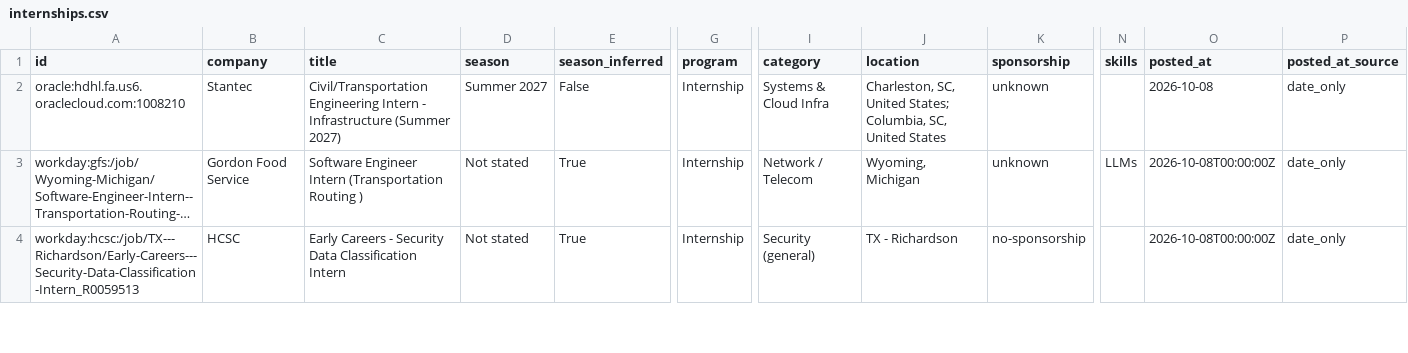
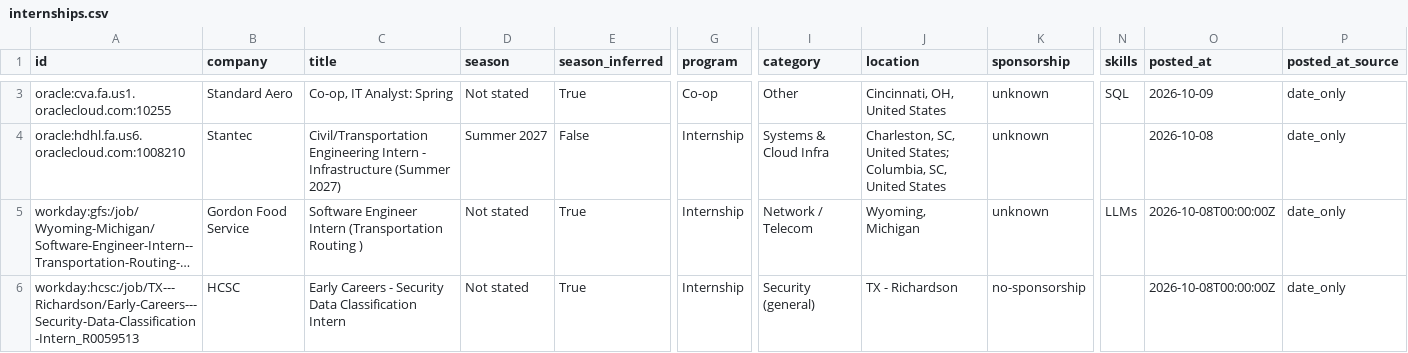
Before and after one commit to ihrtkaii/secnet-internships, a CSV file: data/internships.csv, drawn as a sheet; only a part is shown, gaps mark what is left out; long unchanged cells end in …; rows hold the shown columns only; the diff covers the shown part only; the diff names each change by its address in the sheet, - before the commit and + after, or states it on an @@ line.

```diff
--- a/data/internships.csv
+++ b/data/internships.csv
+row 3: oracle:cva.fa.us1.oraclecloud.com:10255 | Standard Aero | Co-op, IT Analyst: Spring | Not stated | True | Co-op | Other | Cincinnati, OH, United States | unknown | SQL | 2026-10-09 | date_only
```
Also changed, not shown: 2 added rows, 3 removed rows and 2 edited cells elsewhere in this file, docs/internships.csv, 15 other files.
